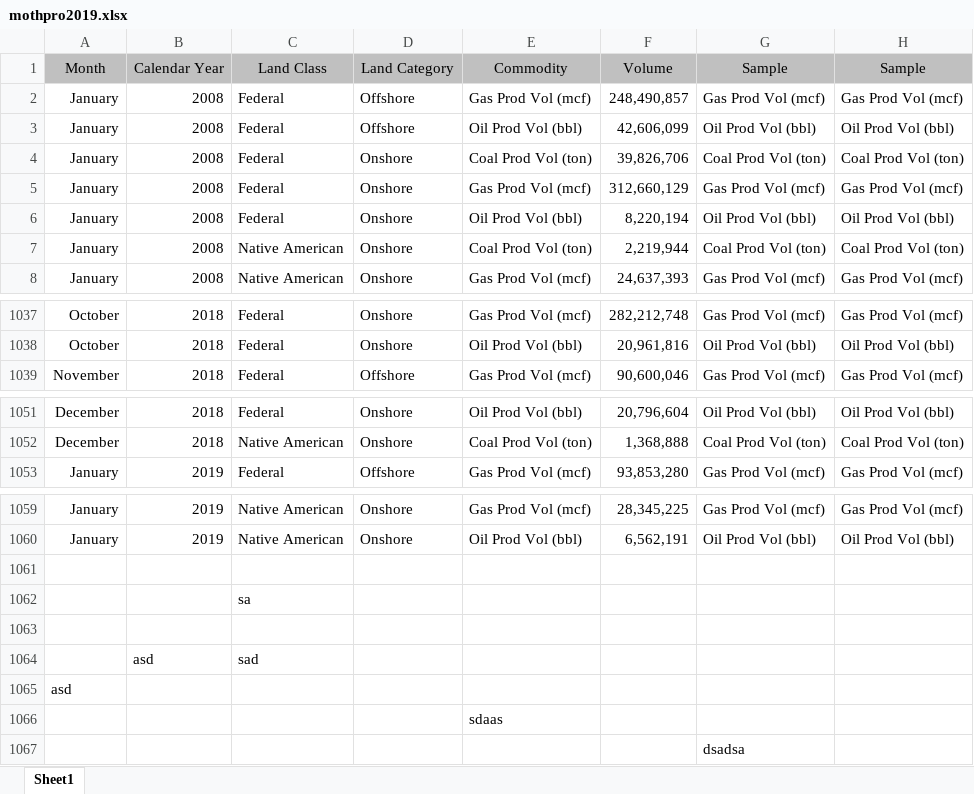
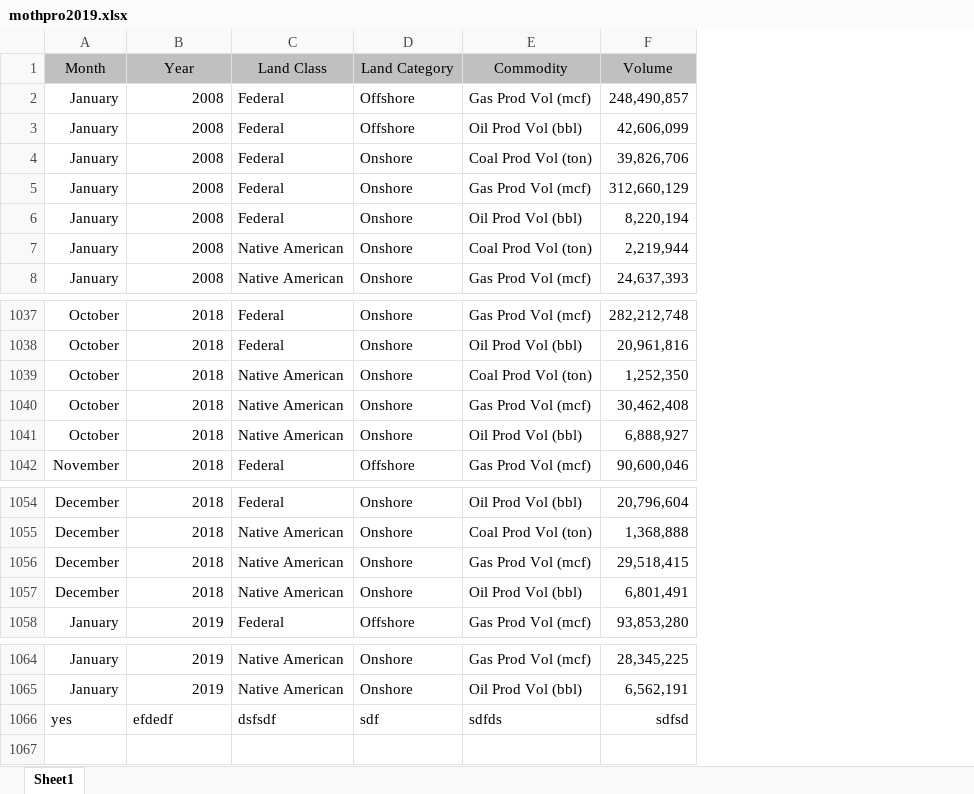
Before and after one commit to DOI-ONRR/Revdoi-Data-Quality, an Excel workbook: files/mothpro2019.xlsx, sheet Sheet1, drawn as a sheet; only a part is shown, gaps mark what is left out; values as stored, in another font and other column widths than the file's, no borders; removed rows and columns are numbered as before the commit, all else as after; the diff names each change by its address in the sheet, - before the commit and + after, or states it on an @@ line.

```diff
--- a/files/mothpro2019.xlsx (sheet Sheet1)
+++ b/files/mothpro2019.xlsx (sheet Sheet1)
-column G (Sample), rows 2-8: Gas Prod Vol (mcf) | Oil Prod Vol (bbl) | Coal Prod Vol (ton) | Gas Prod Vol (mcf) | Oil Prod Vol (bbl) | Coal Prod Vol (ton) | Gas Prod Vol (mcf); rows 1037-1039: Gas Prod Vol (mcf) | Oil Prod Vol (bbl) | Gas Prod Vol (mcf); rows 1051-1053: Oil Prod Vol (bbl) | Coal Prod Vol (ton) | Gas Prod Vol (mcf); rows 1059-1060: Gas Prod Vol (mcf) | Oil Prod Vol (bbl)
-column H (Sample), rows 2-8: Gas Prod Vol (mcf) | Oil Prod Vol (bbl) | Coal Prod Vol (ton) | Gas Prod Vol (mcf) | Oil Prod Vol (bbl) | Coal Prod Vol (ton) | Gas Prod Vol (mcf); rows 1037-1039: Gas Prod Vol (mcf) | Oil Prod Vol (bbl) | Gas Prod Vol (mcf); rows 1051-1053: Oil Prod Vol (bbl) | Coal Prod Vol (ton) | Gas Prod Vol (mcf); rows 1059-1060: Gas Prod Vol (mcf) | Oil Prod Vol (bbl)
-B1: Calendar Year
+B1: Year
+row 1039: October | 2018 | Native American | Onshore | Coal Prod Vol (ton) | 1,252,350
+row 1040: October | 2018 | Native American | Onshore | Gas Prod Vol (mcf) | 30,462,408
+row 1041: October | 2018 | Native American | Onshore | Oil Prod Vol (bbl) | 6,888,927
+row 1056: December | 2018 | Native American | Onshore | Gas Prod Vol (mcf) | 29,518,415
+row 1057: December | 2018 | Native American | Onshore | Oil Prod Vol (bbl) | 6,801,491
-row 1066: (empty)
+row 1066: yes | efdedf | dsfsdf | sdf | sdfds | sdfsd
-row 1062:  |  | sa
-row 1063: (empty)
-row 1064:  | asd | sad
-row 1065: asd
-row 1066:  |  |  |  | sdaas
-row 1067:  |  |  |  |  |  | dsadsa
```
Also changed, not shown: monthly_production_05-2019 vs mothpro2019.xlsx, 3 other files.
